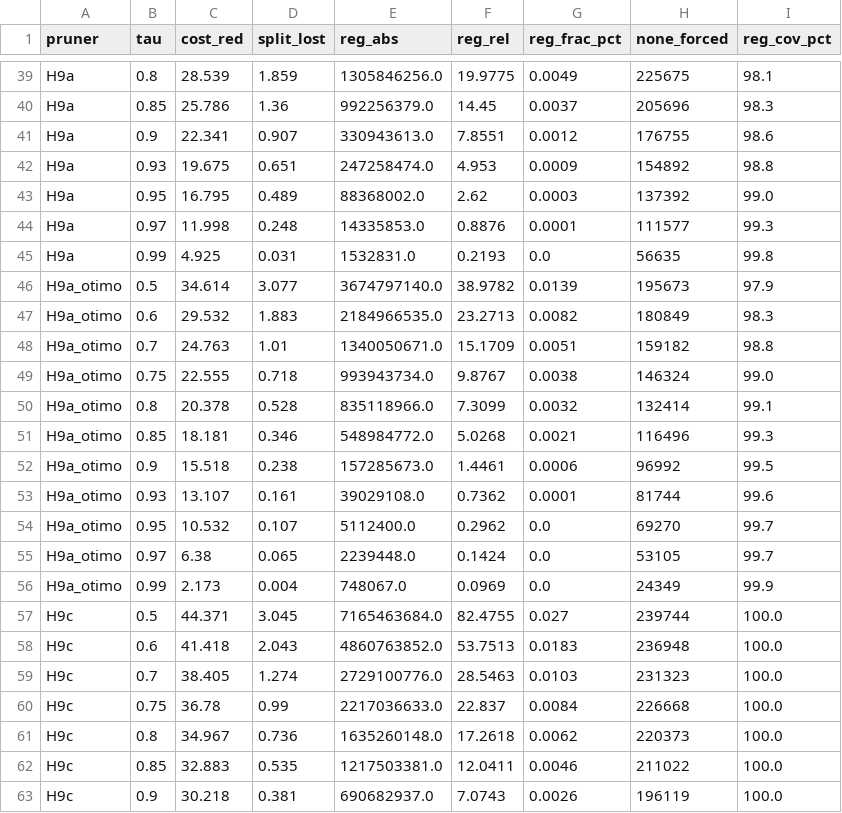
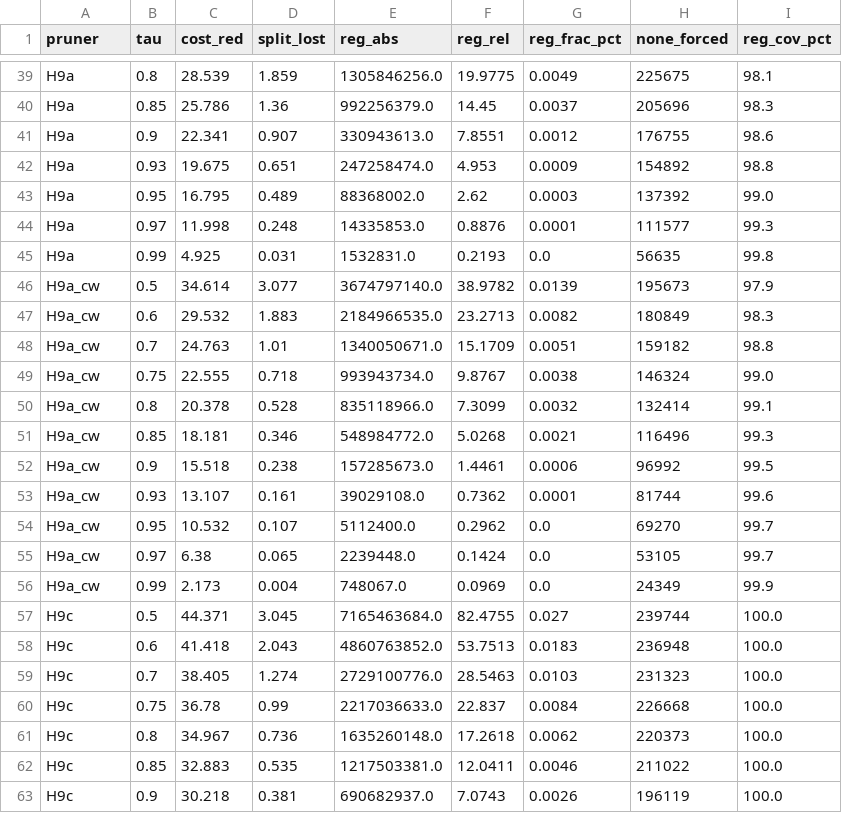
Before and after one commit to chiarorosa/docker-libaom, a CSV file: results/models/oracle_regret/frontier.csv, drawn as a sheet; only a part is shown, gaps mark what is left out.

Commit message:
modelagem: renomear student_h9a_otimo -> student_h9a_cw (nome do experimento, nao do desfecho)
Decisao metodologica (com o orientador): a ablacao B4 e um resultado negativo
medido -- deve ser DECLARADO (deixa de ser especulacao), mas o nome "otimo"
afirmava o que o resultado refuta. Renomeado para student_h9a_cw (cw =
class-weighted): o artefato nomeia o experimento (ponderacao de classe), nao um
desfecho que nao alcancou. O resultado permanece (doc + numeros + crivo); so o
rotulo mudou.

Referencias atualizadas: train_student_h9.py, oracle_regret.py (rotulo H9a_cw na
tabela agregada), compare_students.py, RESULTADOS_modelagem_B4_ponderacao_classe.md,
RASTREABILIDADE.md, e os CSVs/report gerados do crivo. O H9a implantado
(student_h9a) segue inalterado e canonico.

```diff
--- a/results/models/oracle_regret/frontier.csv
+++ b/results/models/oracle_regret/frontier.csv
@@ -45,13 +45,13 @@ H9a,0.97,11.998,0.248,14335853.0,0.8876,0.0001,111577,99.3
 H9a,0.99,4.925,0.031,1532831.0,0.2193,0.0,56635,99.8
-H9a_otimo,0.5,34.614,3.077,3674797140.0,38.9782,0.0139,195673,97.9
-H9a_otimo,0.6,29.532,1.883,2184966535.0,23.2713,0.0082,180849,98.3
-H9a_otimo,0.7,24.763,1.01,1340050671.0,15.1709,0.0051,159182,98.8
-H9a_otimo,0.75,22.555,0.718,993943734.0,9.8767,0.0038,146324,99.0
-H9a_otimo,0.8,20.378,0.528,835118966.0,7.3099,0.0032,132414,99.1
-H9a_otimo,0.85,18.181,0.346,548984772.0,5.0268,0.0021,116496,99.3
-H9a_otimo,0.9,15.518,0.238,157285673.0,1.4461,0.0006,96992,99.5
-H9a_otimo,0.93,13.107,0.161,39029108.0,0.7362,0.0001,81744,99.6
-H9a_otimo,0.95,10.532,0.107,5112400.0,0.2962,0.0,69270,99.7
-H9a_otimo,0.97,6.38,0.065,2239448.0,0.1424,0.0,53105,99.7
-H9a_otimo,0.99,2.173,0.004,748067.0,0.0969,0.0,24349,99.9
+H9a_cw,0.5,34.614,3.077,3674797140.0,38.9782,0.0139,195673,97.9
+H9a_cw,0.6,29.532,1.883,2184966535.0,23.2713,0.0082,180849,98.3
+H9a_cw,0.7,24.763,1.01,1340050671.0,15.1709,0.0051,159182,98.8
+H9a_cw,0.75,22.555,0.718,993943734.0,9.8767,0.0038,146324,99.0
+H9a_cw,0.8,20.378,0.528,835118966.0,7.3099,0.0032,132414,99.1
+H9a_cw,0.85,18.181,0.346,548984772.0,5.0268,0.0021,116496,99.3
+H9a_cw,0.9,15.518,0.238,157285673.0,1.4461,0.0006,96992,99.5
+H9a_cw,0.93,13.107,0.161,39029108.0,0.7362,0.0001,81744,99.6
+H9a_cw,0.95,10.532,0.107,5112400.0,0.2962,0.0,69270,99.7
+H9a_cw,0.97,6.38,0.065,2239448.0,0.1424,0.0,53105,99.7
+H9a_cw,0.99,2.173,0.004,748067.0,0.0969,0.0,24349,99.9
 H9c,0.5,44.371,3.045,7165463684.0,82.4755,0.027,239744,100.0
```
Also changed, not shown: results/models/oracle_regret/ranking.csv, 14 other files.
